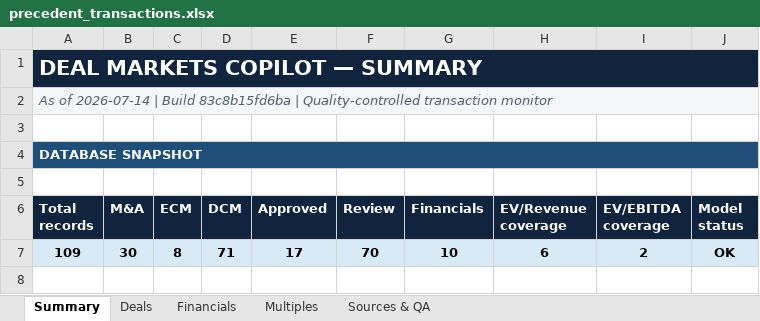
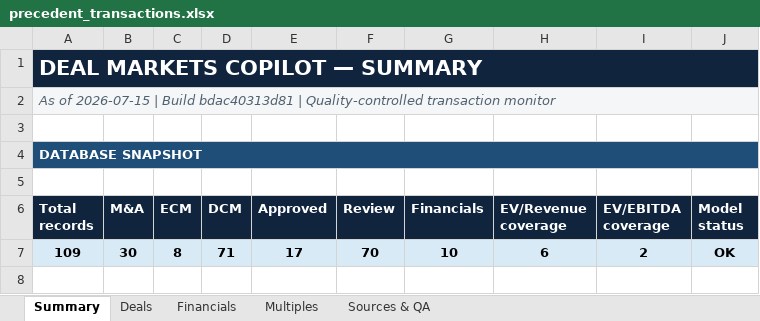
Before and after one commit to irisaurum/deal-markets-copilot, an Excel workbook: output/precedent_transactions.xlsx, sheet Summary, drawn as a sheet; only a part is shown; values as stored, in another font and other column widths than the file's, no borders; the diff names each change by its address in the sheet, - before the commit and + after, or states it on an @@ line.

```diff
--- a/output/precedent_transactions.xlsx (sheet Summary)
+++ b/output/precedent_transactions.xlsx (sheet Summary)
-A2 (Total records): As of 2026-07-14 | Build 83c8b15fd6ba | Quality-controlled…
+A2 (Total records): As of 2026-07-15 | Build bdac40313d81 | Quality-controlled…
```
Also changed, not shown: sheet Sources & QA, 5 other files.
